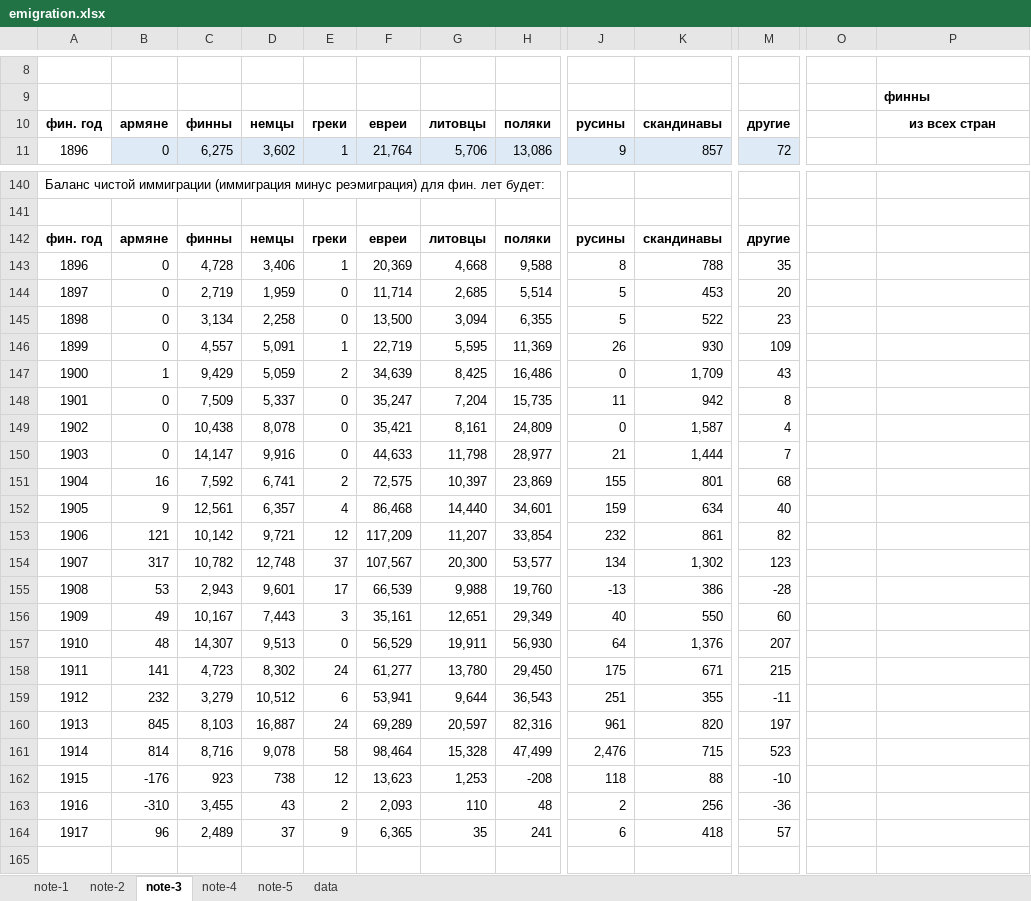
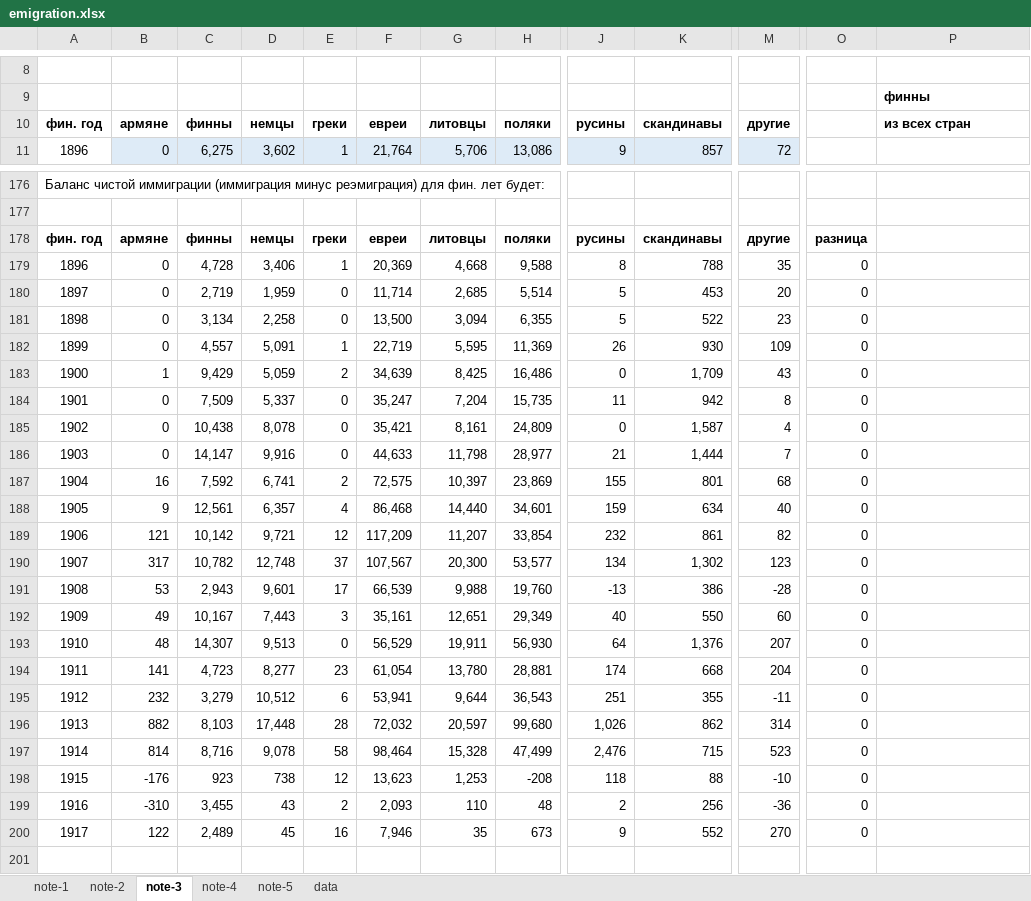
Before and after one commit to oboguev/RTSS, an Excel workbook: rtss-pre1917/src/main/resources/emigration.xlsx, sheet note-3, drawn as a sheet; only a part is shown, gaps mark what is left out; values as stored, in another font and other column widths than the file's, no borders; addresses are those after the commit; the diff covers the shown part only; the diff names each change by its address in the sheet, - before the commit and + after, or states it on an @@ line.

```diff
--- a/rtss-pre1917/src/main/resources/emigration.xlsx (sheet note-3)
+++ b/rtss-pre1917/src/main/resources/emigration.xlsx (sheet note-3)
-P10 alignment: center
+P10 alignment: left
-O178: (empty)
+O178: разница
-O179:O200: (empty)
+O179:O200: 0
-D194: 8,302
+D194: 8,277
-E194: 24
+E194: 23
-F194: 61,277
+F194: 61,054
-H194: 29,450
+H194: 28,881
-J194: 175
+J194: 174
-K194: 671
+K194: 668
-M194: 215
+M194: 204
-B196: 845
+B196: 882
-D196: 16,887
+D196: 17,448
-E196: 24
+E196: 28
-F196: 69,289
+F196: 72,032
-H196: 82,316
+H196: 99,680
-J196: 961
+J196: 1,026
-K196: 820
+K196: 862
-M196: 197
+M196: 314
-B200: 96
+B200: 122
-D200: 37
+D200: 45
-E200: 9
+E200: 16
-F200: 6,365
+F200: 7,946
-H200: 241
+H200: 673
-J200: 6
+J200: 9
-K200: 418
+K200: 552
-M200: 57
+M200: 270
```
Also changed, not shown: 36 added rows and 98 edited cells elsewhere in this sheet, formulas that keep their value.
